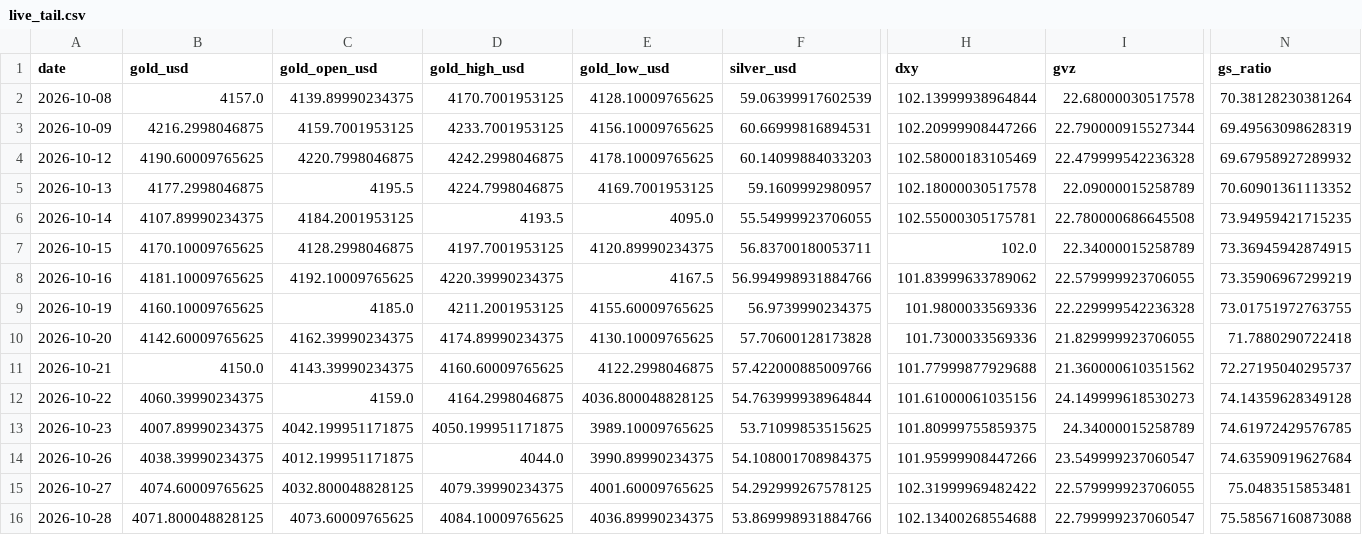
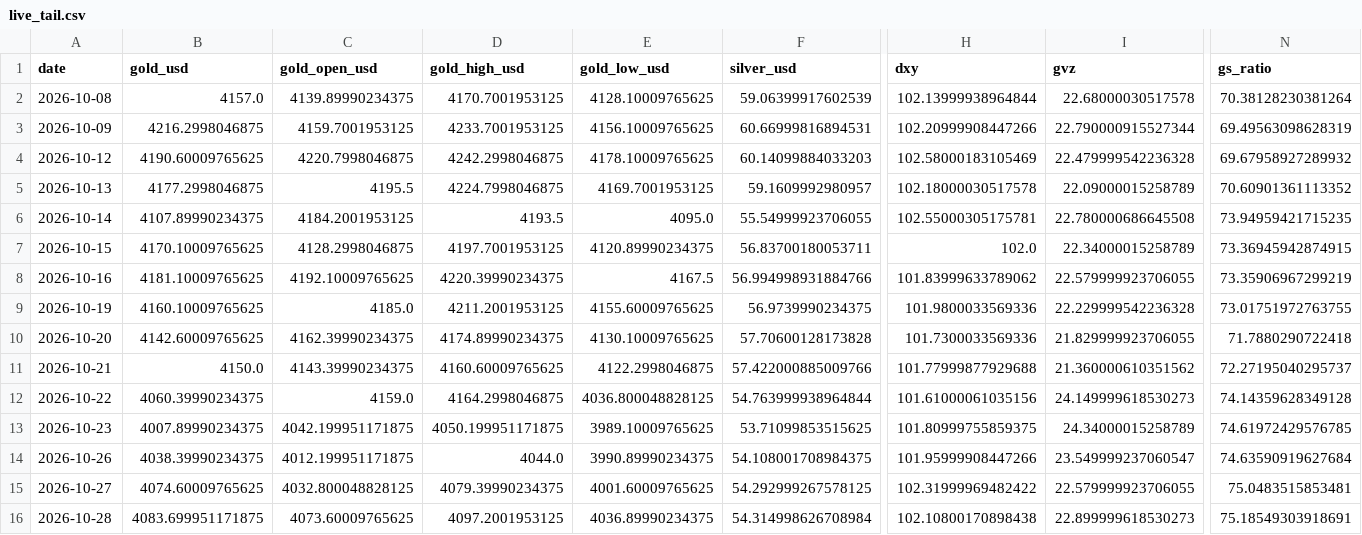
Before and after one commit to abhayv7272/ms-gold-algo, a CSV file: data/algo/live_tail.csv, drawn as a sheet; only a part is shown, gaps mark what is left out; the diff names each change by its address in the sheet, - before the commit and + after, or states it on an @@ line.

```diff
--- a/data/algo/live_tail.csv
+++ b/data/algo/live_tail.csv
-B16 (gold_usd): 4071.800048828125
+B16 (gold_usd): 4083.699951171875
-D16 (gold_high_usd): 4084.10009765625
+D16 (gold_high_usd): 4097.2001953125
-F16 (silver_usd): 53.869998931884766
+F16 (silver_usd): 54.314998626708984
-H16 (dxy): 102.13400268554688
+H16 (dxy): 102.10800170898438
-I16 (gvz): 22.799999237060547
+I16 (gvz): 22.899999618530273
-N16 (gs_ratio): 75.58567160873088
+N16 (gs_ratio): 75.18549303918691
```
Also changed, not shown: data/algo/health_log.csv, 2 other files.
